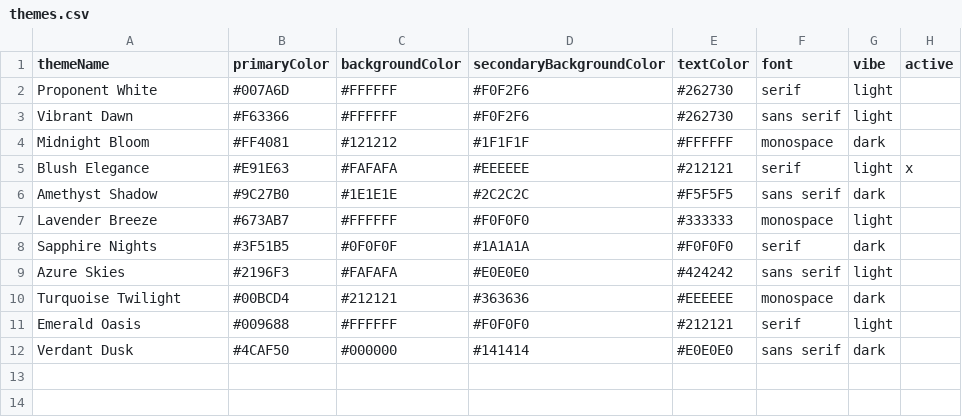
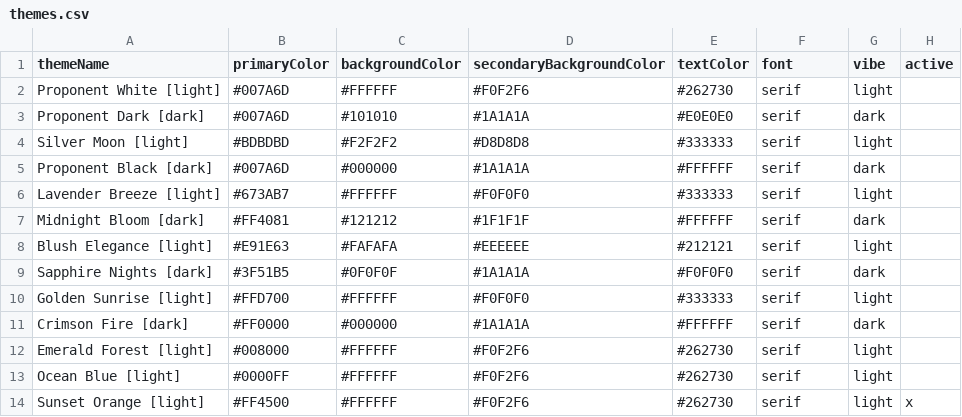
Before and after one commit to pkmohite/Proponent, a CSV file: assets/themes.csv, drawn as a sheet.

Commit message:
Refactor theme colors and update recommendations logic

```diff
--- a/assets/themes.csv
+++ b/assets/themes.csv
@@ -1,12 +1,14 @@
 themeName,primaryColor,backgroundColor,secondaryBackgroundColor,textColor,font,vibe,active
-Proponent White,#007A6D,#FFFFFF,#F0F2F6,#262730,serif,light,
-Vibrant Dawn,#F63366,#FFFFFF,#F0F2F6,#262730,sans serif,light,
-Midnight Bloom,#FF4081,#121212,#1F1F1F,#FFFFFF,monospace,dark,
-Blush Elegance,#E91E63,#FAFAFA,#EEEEEE,#212121,serif,light,x
-Amethyst Shadow,#9C27B0,#1E1E1E,#2C2C2C,#F5F5F5,sans serif,dark,
-Lavender Breeze,#673AB7,#FFFFFF,#F0F0F0,#333333,monospace,light,
-Sapphire Nights,#3F51B5,#0F0F0F,#1A1A1A,#F0F0F0,serif,dark,
-Azure Skies,#2196F3,#FAFAFA,#E0E0E0,#424242,sans serif,light,
-Turquoise Twilight,#00BCD4,#212121,#363636,#EEEEEE,monospace,dark,
-Emerald Oasis,#009688,#FFFFFF,#F0F0F0,#212121,serif,light,
-Verdant Dusk,#4CAF50,#000000,#141414,#E0E0E0,sans serif,dark,
+Proponent White [light],#007A6D,#FFFFFF,#F0F2F6,#262730,serif,light,
+Proponent Dark [dark],#007A6D,#101010,#1A1A1A,#E0E0E0,serif,dark,
+Silver Moon [light],#BDBDBD,#F2F2F2,#D8D8D8,#333333,serif,light,
+Proponent Black [dark],#007A6D,#000000,#1A1A1A,#FFFFFF,serif,dark,
+Lavender Breeze [light],#673AB7,#FFFFFF,#F0F0F0,#333333,serif,light,
+Midnight Bloom [dark],#FF4081,#121212,#1F1F1F,#FFFFFF,serif,dark,
+Blush Elegance [light],#E91E63,#FAFAFA,#EEEEEE,#212121,serif,light,
+Sapphire Nights [dark],#3F51B5,#0F0F0F,#1A1A1A,#F0F0F0,serif,dark,
+Golden Sunrise [light],#FFD700,#FFFFFF,#F0F0F0,#333333,serif,light,
+Crimson Fire [dark],#FF0000,#000000,#1A1A1A,#FFFFFF,serif,dark,
+Emerald Forest [light],#008000,#FFFFFF,#F0F2F6,#262730,serif,light,
+Ocean Blue [light],#0000FF,#FFFFFF,#F0F2F6,#262730,serif,light,
+Sunset Orange [light],#FF4500,#FFFFFF,#F0F2F6,#262730,serif,light,x
```
Also changed, not shown: 4 other files.
